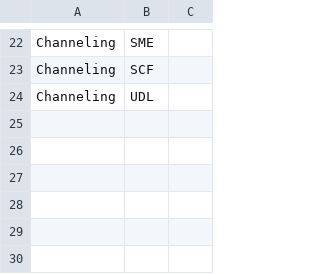
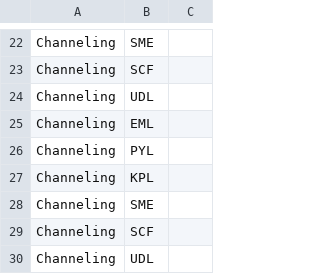
Before and after one commit to erfanhuda/python_scripts, a CSV file: file/pivot_channeling/csv_templates_channeling_pivot_tenor.csv, drawn as a sheet; only a part is shown, gaps mark what is left out.

Commit message:
ok

```diff
--- a/file/pivot_channeling/csv_templates_channeling_pivot_tenor.csv
+++ b/file/pivot_channeling/csv_templates_channeling_pivot_tenor.csv
@@ -24 +24,7 @@ Channeling,SCF,
 Channeling,UDL,
+Channeling,EML,
+Channeling,PYL,
+Channeling,KPL,
+Channeling,SME,
+Channeling,SCF,
+Channeling,UDL,
```
